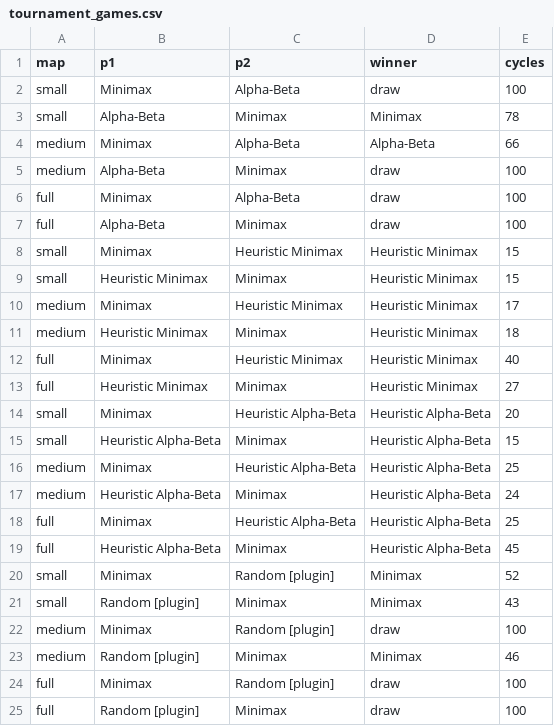
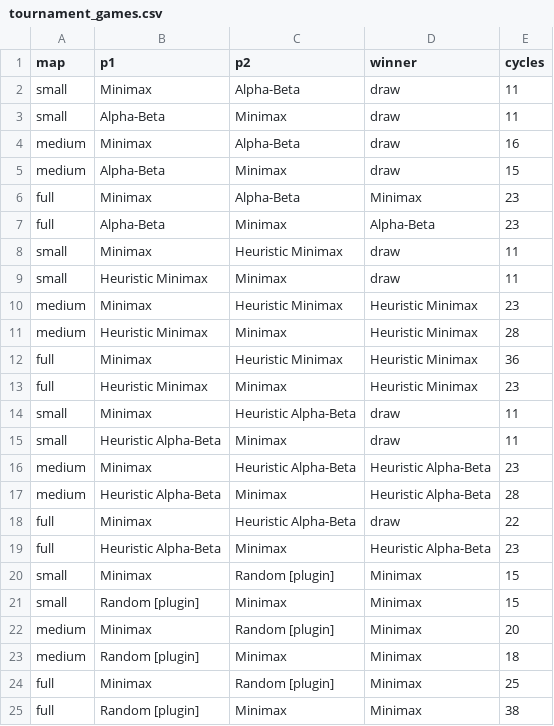
Before and after one commit to ManhThang06/CK_AI_26_27, a CSV file: AI_final_14_52400036/task2_tank/experiments/results/tournament_games.csv, drawn as a sheet; only a part is shown; the diff covers the shown part only.

```diff
--- a/AI_final_14_52400036/task2_tank/experiments/results/tournament_games.csv
+++ b/AI_final_14_52400036/task2_tank/experiments/results/tournament_games.csv
@@ -1,25 +1,25 @@
 map,p1,p2,winner,cycles
-small,Minimax,Alpha-Beta,draw,100
-small,Alpha-Beta,Minimax,Minimax,78
-medium,Minimax,Alpha-Beta,Alpha-Beta,66
-medium,Alpha-Beta,Minimax,draw,100
-full,Minimax,Alpha-Beta,draw,100
-full,Alpha-Beta,Minimax,draw,100
-small,Minimax,Heuristic Minimax,Heuristic Minimax,15
-small,Heuristic Minimax,Minimax,Heuristic Minimax,15
-medium,Minimax,Heuristic Minimax,Heuristic Minimax,17
-medium,Heuristic Minimax,Minimax,Heuristic Minimax,18
-full,Minimax,Heuristic Minimax,Heuristic Minimax,40
-full,Heuristic Minimax,Minimax,Heuristic Minimax,27
-small,Minimax,Heuristic Alpha-Beta,Heuristic Alpha-Beta,20
-small,Heuristic Alpha-Beta,Minimax,Heuristic Alpha-Beta,15
-medium,Minimax,Heuristic Alpha-Beta,Heuristic Alpha-Beta,25
-medium,Heuristic Alpha-Beta,Minimax,Heuristic Alpha-Beta,24
-full,Minimax,Heuristic Alpha-Beta,Heuristic Alpha-Beta,25
-full,Heuristic Alpha-Beta,Minimax,Heuristic Alpha-Beta,45
-small,Minimax,Random [plugin],Minimax,52
-small,Random [plugin],Minimax,Minimax,43
-medium,Minimax,Random [plugin],draw,100
-medium,Random [plugin],Minimax,Minimax,46
-full,Minimax,Random [plugin],draw,100
-full,Random [plugin],Minimax,draw,100
+small,Minimax,Alpha-Beta,draw,11
+small,Alpha-Beta,Minimax,draw,11
+medium,Minimax,Alpha-Beta,draw,16
+medium,Alpha-Beta,Minimax,draw,15
+full,Minimax,Alpha-Beta,Minimax,23
+full,Alpha-Beta,Minimax,Alpha-Beta,23
+small,Minimax,Heuristic Minimax,draw,11
+small,Heuristic Minimax,Minimax,draw,11
+medium,Minimax,Heuristic Minimax,Heuristic Minimax,23
+medium,Heuristic Minimax,Minimax,Heuristic Minimax,28
+full,Minimax,Heuristic Minimax,Heuristic Minimax,36
+full,Heuristic Minimax,Minimax,Heuristic Minimax,23
+small,Minimax,Heuristic Alpha-Beta,draw,11
+small,Heuristic Alpha-Beta,Minimax,draw,11
+medium,Minimax,Heuristic Alpha-Beta,Heuristic Alpha-Beta,23
+medium,Heuristic Alpha-Beta,Minimax,Heuristic Alpha-Beta,28
+full,Minimax,Heuristic Alpha-Beta,draw,22
+full,Heuristic Alpha-Beta,Minimax,Heuristic Alpha-Beta,23
+small,Minimax,Random [plugin],Minimax,15
+small,Random [plugin],Minimax,Minimax,15
+medium,Minimax,Random [plugin],Minimax,20
+medium,Random [plugin],Minimax,Minimax,18
+full,Minimax,Random [plugin],Minimax,25
+full,Random [plugin],Minimax,Minimax,38
```
Also changed, not shown: 33 edited cells elsewhere in this file, AI_final_14_52400036/task2_tank/experiments/results/compare_search_raw.csv, AI_final_14_52400036/task2_tank/experiments/results/compare_search_summary.csv, 26 other files.
